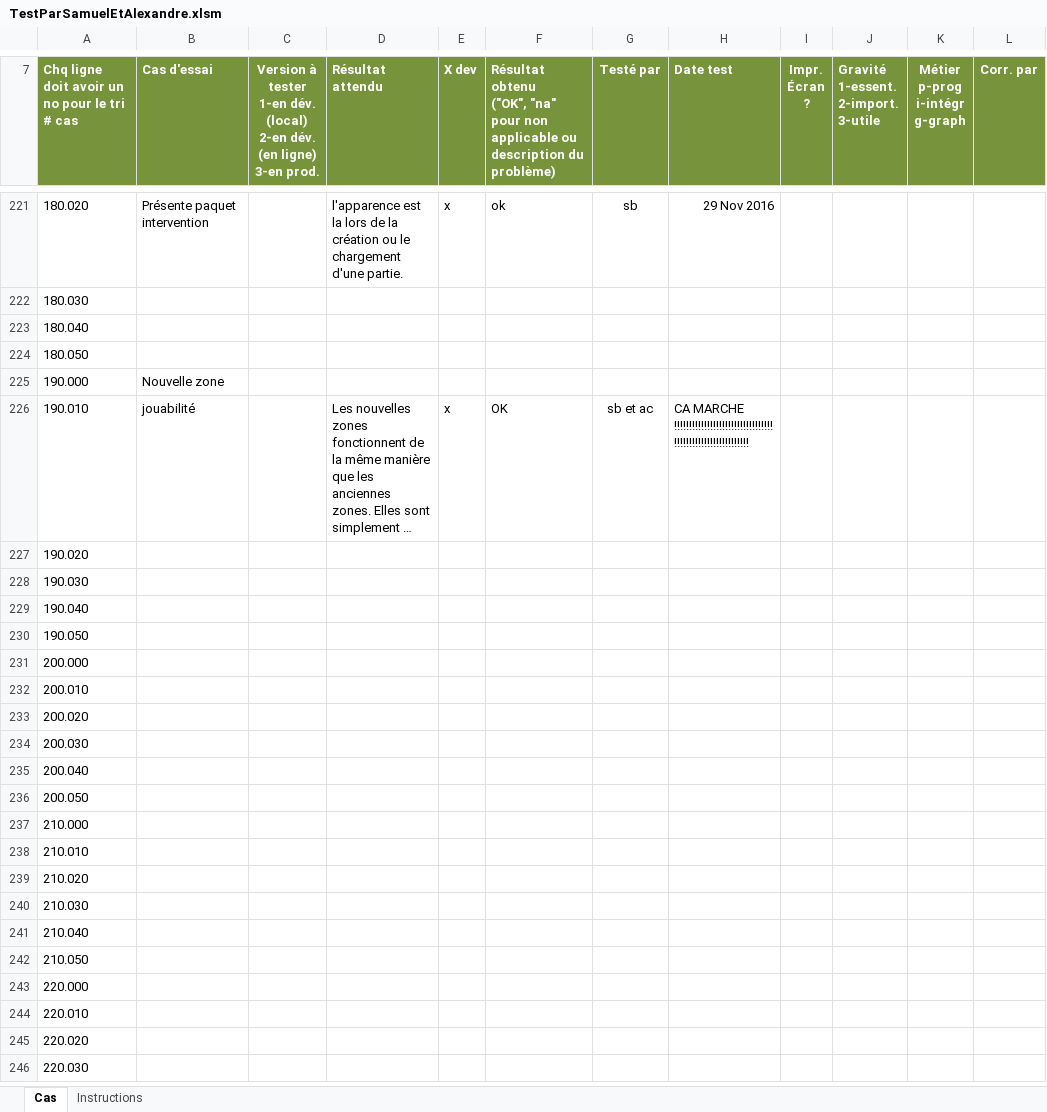
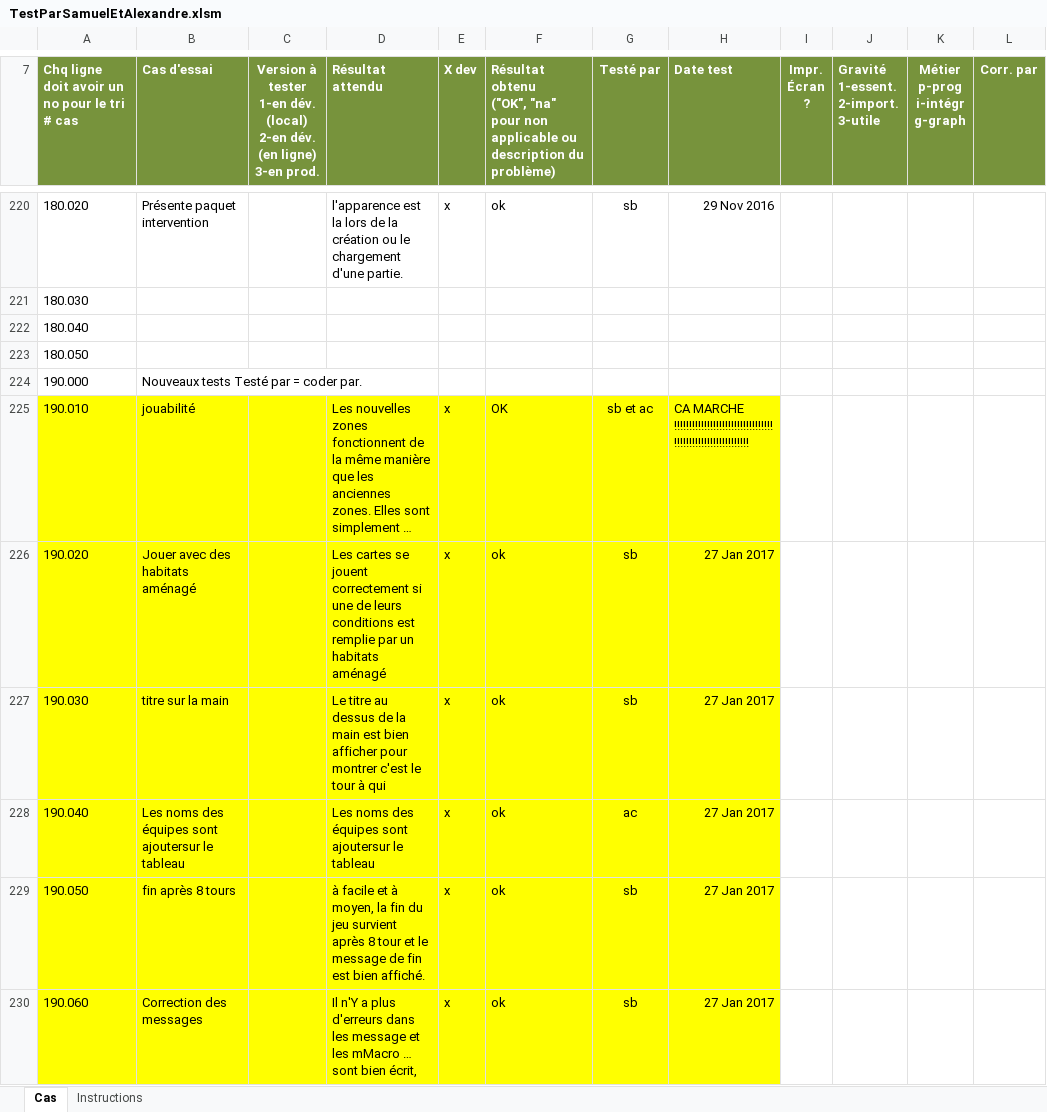
Before and after one commit to AlexandreCloutier/CourseBenthiqu, an Excel workbook: TestParSamuelEtAlexandre.xlsm, sheet Cas, drawn as a sheet; only a part is shown, gaps mark what is left out; the shorter side is filled out with more unchanged rows; long unchanged cells end in …; values as stored, in another font and other column widths than the file's, no borders; charts and pictures and conditional formats not drawn; addresses are those after the commit; rows hold the shown columns only; the diff covers the shown part only; the diff names each change by its address in the sheet, - before the commit and + after, or states it on an @@ line.

Commit message:
test fonct

```diff
--- a/TestParSamuelEtAlexandre.xlsm (sheet Cas)
+++ b/TestParSamuelEtAlexandre.xlsm (sheet Cas)
-B224 (Cas d'essai): Nouvelle zone
+B224 (Cas d'essai): Nouveaux tests Testé par = coder par.
-A225:H229 fill: none
+A225:H229 fill: #FFFF00
-B226 (Cas d'essai): (empty)
+B226 (Cas d'essai): Jouer avec des habitats aménagé
-D226 (Résultat attendu): (empty)
+D226 (Résultat attendu): Les cartes se jouent correctement si une de leurs conditions est remplie par un habitats aménagé
-E226:E229 (X dev): (empty)
+E226:E229 (X dev): x
-F226:F229: (empty)
+F226:F229: ok
-G226:G227 (Testé par): (empty)
+G226:G227 (Testé par): sb
-H226:H229 (Date test): (empty)
+H226:H229 (Date test): 27 Jan 2017
-B227 (Cas d'essai): (empty)
+B227 (Cas d'essai): titre sur la main
-D227 (Résultat attendu): (empty)
+D227 (Résultat attendu): Le titre au dessus de la main est bien afficher pour montrer c'est le tour à qui
-B228 (Cas d'essai): (empty)
+B228 (Cas d'essai): Les noms des équipes sont ajoutersur le tableau
-D228 (Résultat attendu): (empty)
+D228 (Résultat attendu): Les noms des équipes sont ajoutersur le tableau
-G228 (Testé par): (empty)
+G228 (Testé par): ac
-B229 (Cas d'essai): (empty)
+B229 (Cas d'essai): fin après 8 tours
-D229 (Résultat attendu): (empty)
+D229 (Résultat attendu): à facile et à moyen, la fin du jeu survient après 8 tour et le message de fin est bien affiché.
-G229 (Testé par): (empty)
+G229 (Testé par): sb
+row 230: 190.060 | Correction des messages |  | Il n'Y a plus d'erreurs dans les message et les mMacro … sont bien écrit, | x | ok | sb | 27 Jan 2017
```
Also changed, not shown: 7 added rows, 1 removed row, 17 edited cells and cell formats elsewhere in this sheet, formulas that keep their value, 2 other files.
